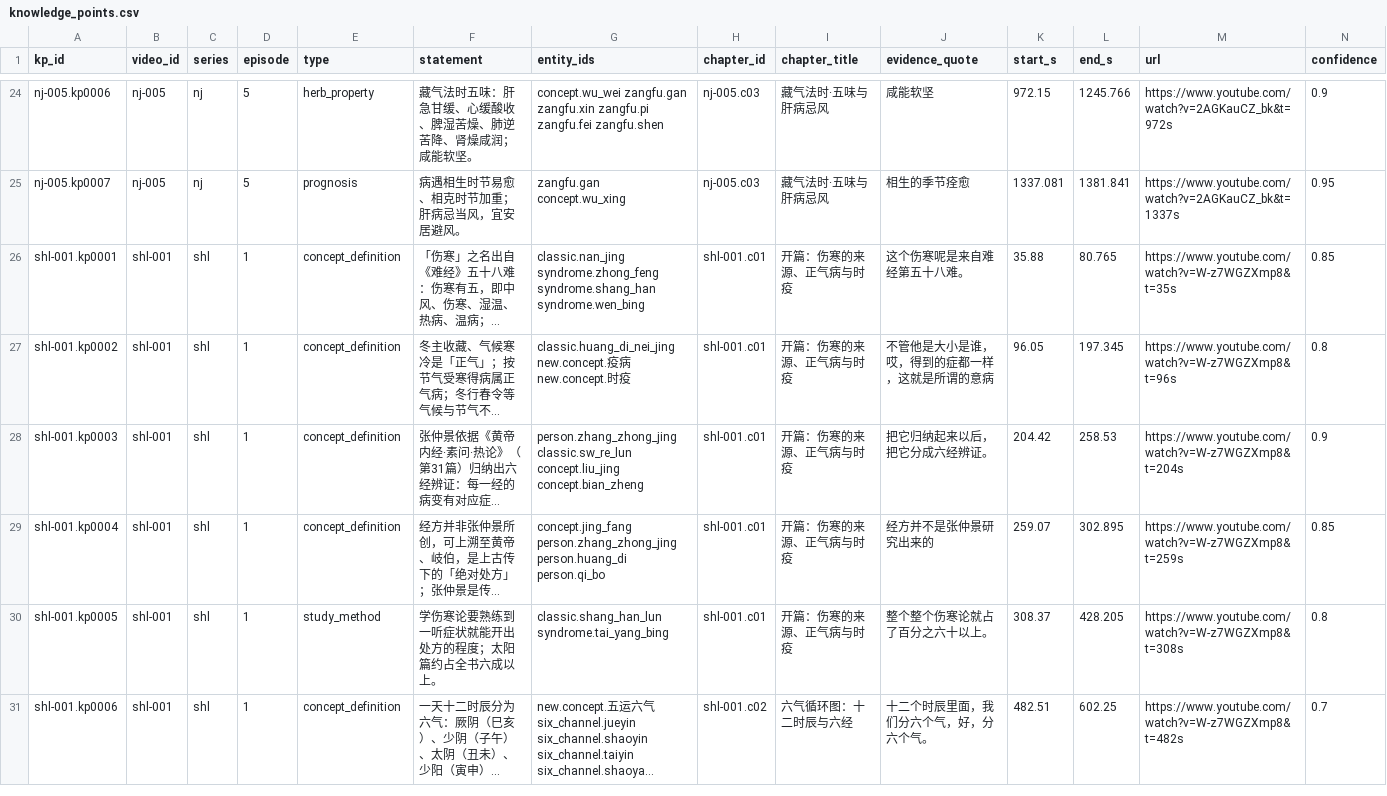
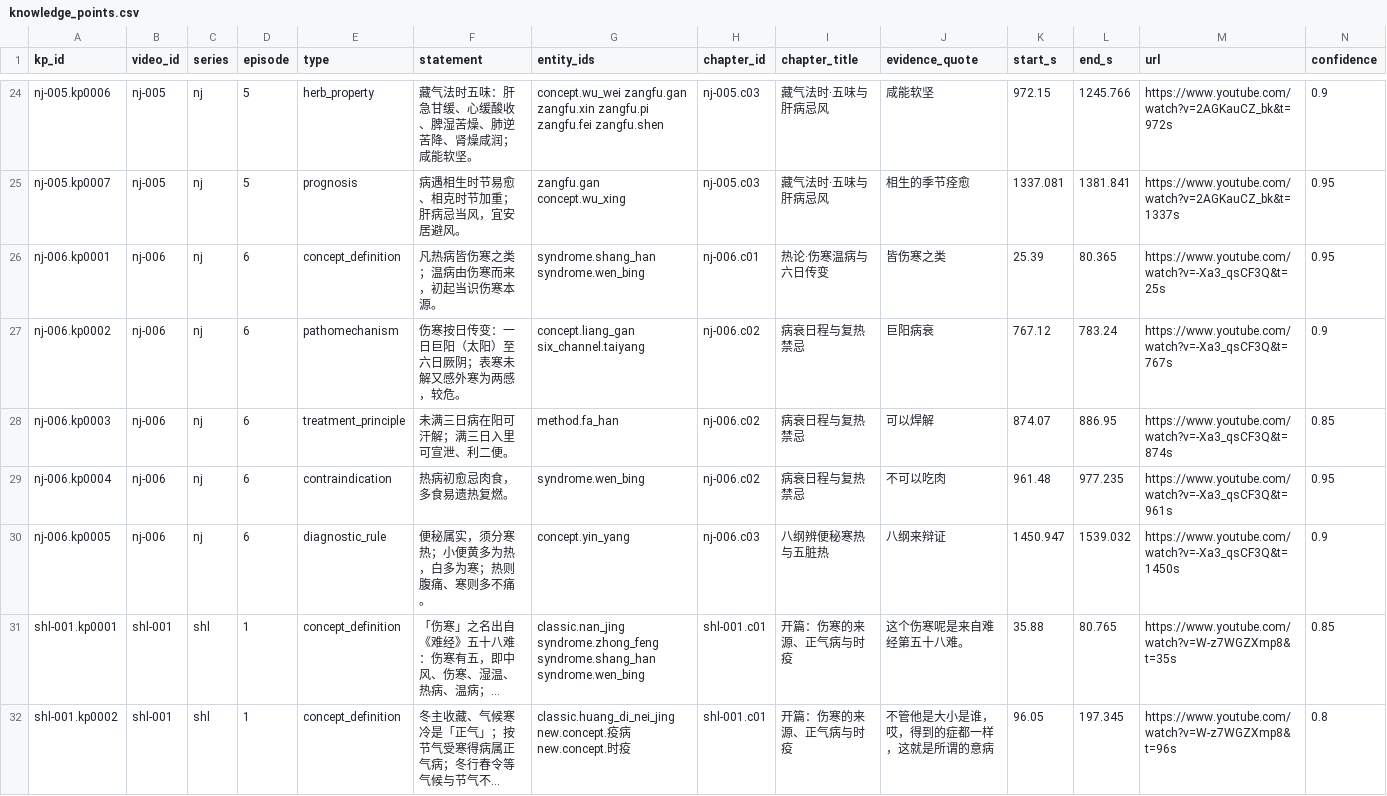
Before and after one commit to China-li-bai/tcm-video-kb, a CSV file: data/knowledge/_index/knowledge_points.csv, drawn as a sheet; only a part is shown, gaps mark what is left out; the shorter side is filled out with more unchanged rows; long unchanged cells end in …; rows hold the shown columns only; the diff names each change by its address in the sheet, - before the commit and + after, or states it on an @@ line.

Commit message:
knowledge: nj-006 (内经热论伤寒温病·六日传变两感·八纲辨秘)

```diff
--- a/data/knowledge/_index/knowledge_points.csv
+++ b/data/knowledge/_index/knowledge_points.csv
+row 26: nj-006.kp0001 | nj-006 | nj | 6 | concept_definition | 凡热病皆伤寒之类；温病由伤寒而来，初起当识伤寒本源。 | syndrome.shang_han syndrome.wen_bing | nj-006.c01 | 热论·伤寒温病与六日传变 | 皆伤寒之类 | 25.39 | 80.365 | https://www.youtube.com/watch?v=-Xa3_qsCF3Q&t=25s | 0.95
+row 27: nj-006.kp0002 | nj-006 | nj | 6 | pathomechanism | 伤寒按日传变：一日巨阳（太阳）至六日厥阴；表寒未解又感外寒为两感，较危。 | concept.liang_gan six_channel.taiyang | nj-006.c02 | 病衰日程与复热禁忌 | 巨阳病衰 | 767.12 | 783.24 | https://www.youtube.com/watch?v=-Xa3_qsCF3Q&t=767s | 0.9
+row 28: nj-006.kp0003 | nj-006 | nj | 6 | treatment_principle | 未满三日病在阳可汗解；满三日入里可宣泄、利二便。 | method.fa_han | nj-006.c02 | 病衰日程与复热禁忌 | 可以焊解 | 874.07 | 886.95 | https://www.youtube.com/watch?v=-Xa3_qsCF3Q&t=874s | 0.85
+row 29: nj-006.kp0004 | nj-006 | nj | 6 | contraindication | 热病初愈忌肉食，多食易遗热复燃。 | syndrome.wen_bing | nj-006.c02 | 病衰日程与复热禁忌 | 不可以吃肉 | 961.48 | 977.235 | https://www.youtube.com/watch?v=-Xa3_qsCF3Q&t=961s | 0.95
+row 30: nj-006.kp0005 | nj-006 | nj | 6 | diagnostic_rule | 便秘属实，须分寒热；小便黄多为热，白多为寒；热则腹痛、寒则多不痛。 | concept.yin_yang | nj-006.c03 | 八纲辨便秘寒热与五脏热 | 八纲来辩证 | 1450.947 | 1539.032 | https://www.youtube.com/watch?v=-Xa3_qsCF3Q&t=1450s | 0.9
```
Also changed, not shown: data/knowledge/_index/chapters.csv, data/knowledge/_index/entities.csv, 7 other files.
